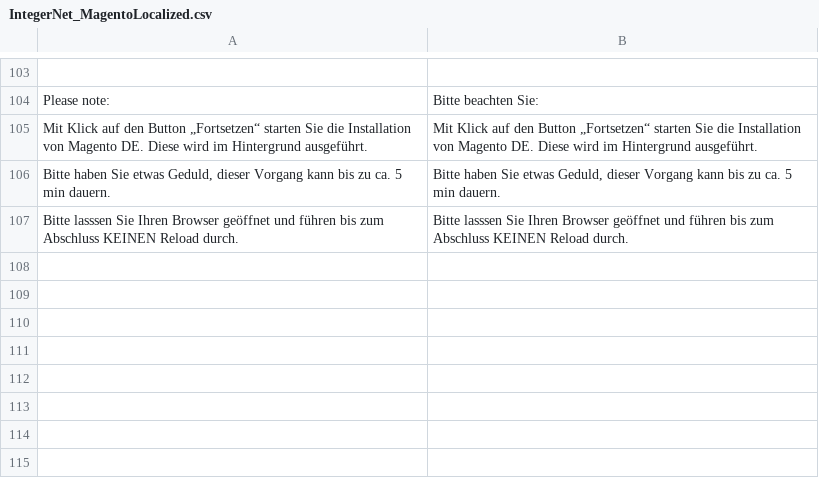
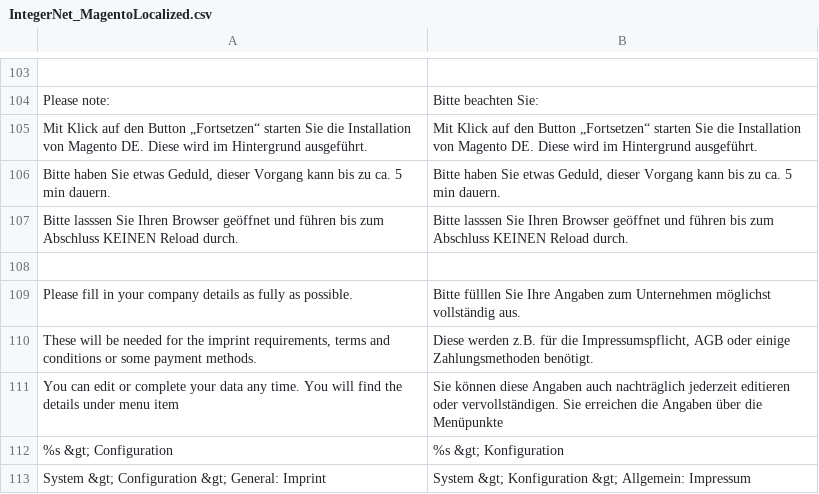
Before and after one commit to integer-net/MagentoLocalized, a CSV file: app/locale/de_DE/IntegerNet_MagentoLocalized.csv, drawn as a sheet; only a part is shown, gaps mark what is left out.

Commit message:
Adjust page 1 of admin configuration form

```diff
--- a/app/locale/de_DE/IntegerNet_MagentoLocalized.csv
+++ b/app/locale/de_DE/IntegerNet_MagentoLocalized.csv
@@ -107 +107,7 @@
 "Bitte lasssen Sie Ihren Browser geöffnet und führen bis zum Abschluss KEINEN Reload durch.","Bitte lasssen Sie Ihren Browser geöffnet und führen bis zum Abschluss KEINEN Reload durch."
+
+"Please fill in your company details as fully as possible.","Bitte fülllen Sie Ihre Angaben zum Unternehmen möglichst vollständig aus. "
+"These will be needed for the imprint requirements, terms and conditions or some payment methods.","Diese werden z.B. für die Impressumspflicht, AGB oder einige Zahlungsmethoden benötigt."
+"You can edit or complete your data any time. You will find the details under menu item","Sie können diese Angaben auch nachträglich jederzeit editieren oder vervollständigen. Sie erreichen die Angaben über die Menüpunkte"
+"%s &gt; Configuration","%s &gt; Konfiguration"
+"System &gt; Configuration &gt; General: Imprint","System &gt; Konfiguration &gt; Allgemein: Impressum"
```
Also changed, not shown: 2 other files.
